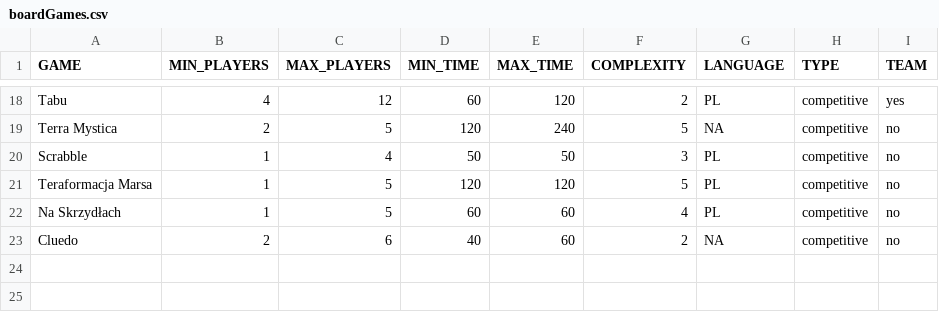
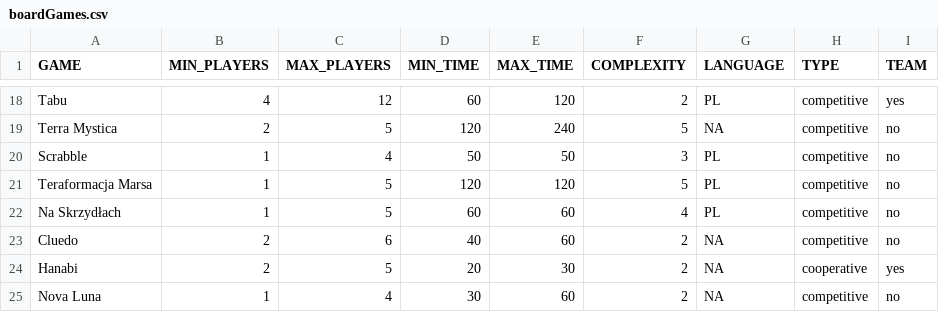
Before and after one commit to pkieliba/game-shelf, a CSV file: boardGames.csv, drawn as a sheet; only a part is shown, gaps mark what is left out; the diff names each change by its address in the sheet, - before the commit and + after, or states it on an @@ line.

Commit message:
Add two more games (Hanabi and Nova Luna)

```diff
--- a/boardGames.csv
+++ b/boardGames.csv
+row 24: Hanabi | 2 | 5 | 20 | 30 | 2 | NA | cooperative | yes
+row 25: Nova Luna | 1 | 4 | 30 | 60 | 2 | NA | competitive | no
```
Also changed, not shown: 2 other files.
